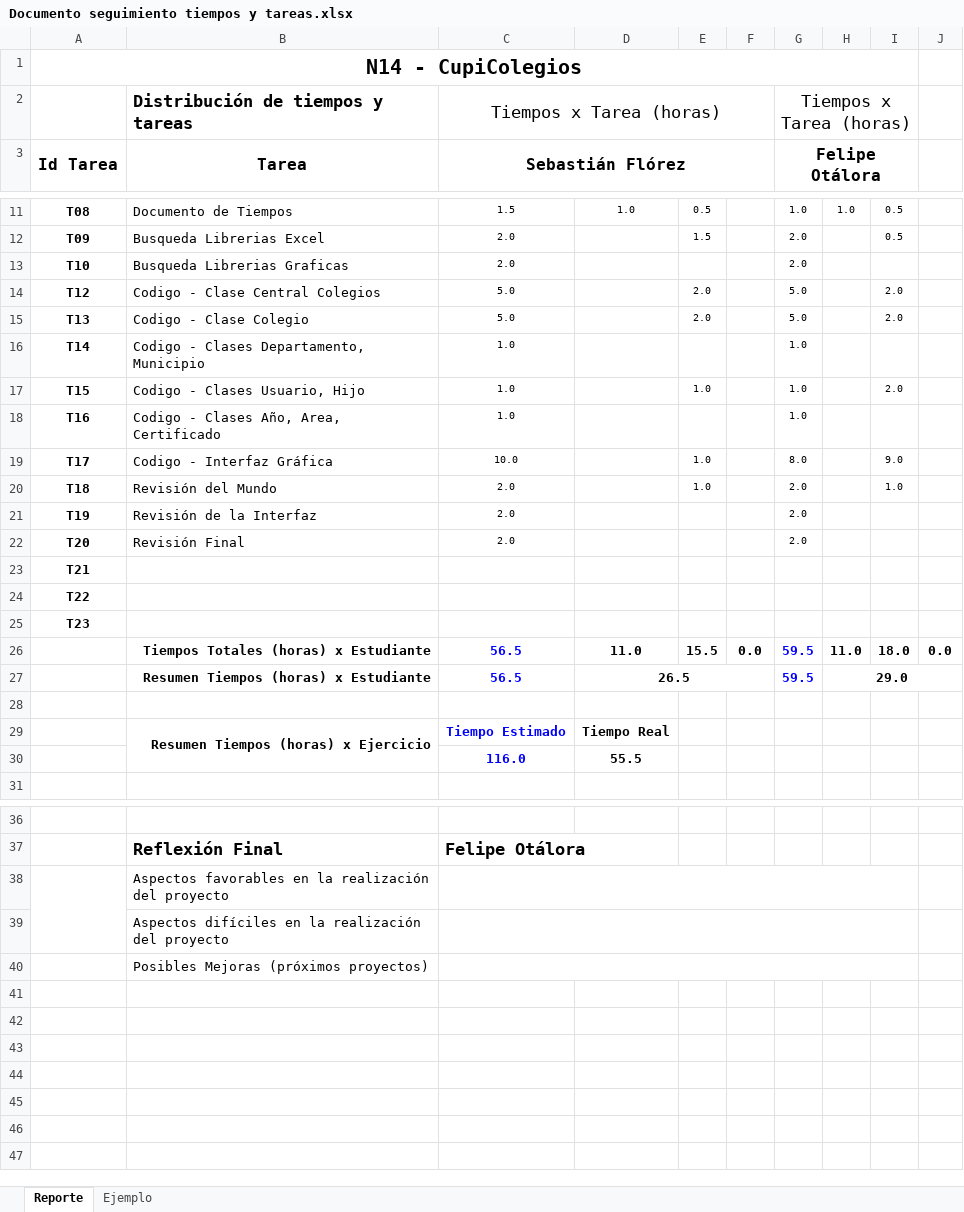
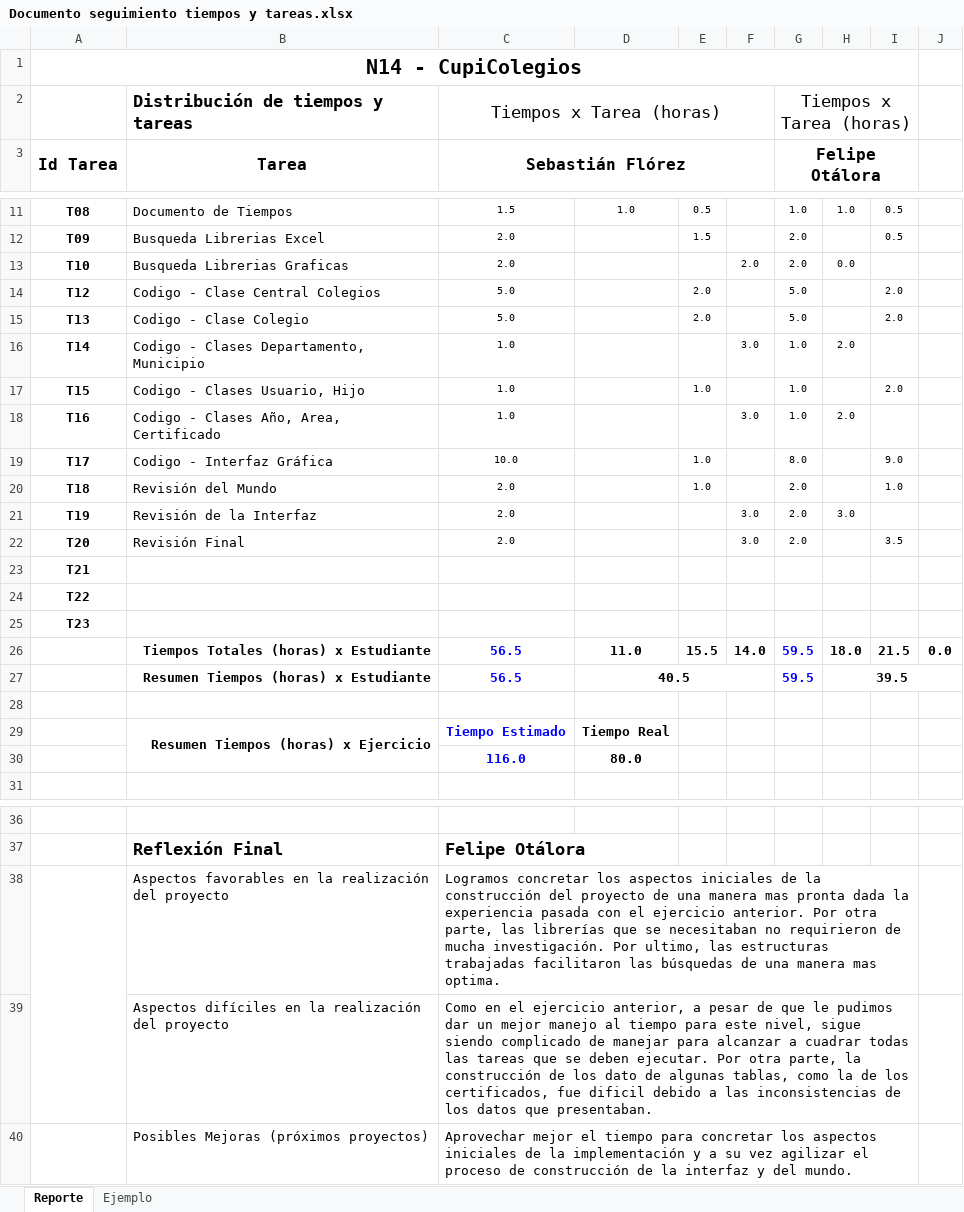
Before and after one commit to sfrsebastian/Estructuras-de-datos, an Excel workbook: CupiColegios/docs/Documento seguimiento tiempos y tareas.xlsx, sheet Reporte, drawn as a sheet; only a part is shown, gaps mark what is left out; values as stored, in another font and other column widths than the file's, no borders; charts and pictures not drawn; the diff names each change by its address in the sheet, - before the commit and + after, or states it on an @@ line.

```diff
--- a/CupiColegios/docs/Documento seguimiento tiempos y tareas.xlsx (sheet Reporte)
+++ b/CupiColegios/docs/Documento seguimiento tiempos y tareas.xlsx (sheet Reporte)
-F13: (empty)
+F13: 2.0
-H13: (empty)
+H13: 0.0
-F16: (empty)
+F16: 3.0
-H16: (empty)
+H16: 2.0
-F18: (empty)
+F18: 3.0
-H18: (empty)
+H18: 2.0
-F21:F22: (empty)
+F21:F22: 3.0
-H21: (empty)
+H21: 3.0
-I22: (empty)
+I22: 3.5
-F26: 0.0
+F26: 14.0
-H26: 11.0
+H26: 18.0
-I26: 18.0
+I26: 21.5
-D27: 26.5
+D27: 40.5
-H27: 29.0
+H27: 39.5
-D30: 55.5
+D30: 80.0
-C38 (Sebastián Flórez): (empty)
+C38 (Sebastián Flórez): Logramos concretar los aspectos iniciales de la construcción del proyecto de una manera mas pronta dada la experiencia pasada con el ejercicio anterior. Por otra parte, las librerías que se necesitaban no requirieron de mucha investigación. Por ultimo, las estructuras trabajadas facilitaron las búsquedas de una manera mas optima.
-C39 (Sebastián Flórez): (empty)
+C39 (Sebastián Flórez): Como en el ejercicio anterior, a pesar de que le pudimos dar un mejor manejo al tiempo para este nivel, sigue siendo complicado de manejar para alcanzar a cuadrar todas las tareas que se deben ejecutar. Por otra parte, la construcción de los dato de algunas tablas, como la de los certificados, fue dificil debido a las inconsistencias de los datos que presentaban.
-C40 (Sebastián Flórez): (empty)
+C40 (Sebastián Flórez): Aprovechar mejor el tiempo para concretar los aspectos iniciales de la implementación y a su vez agilizar el proceso de construcción de la interfaz y del mundo.
```
Also changed, not shown: 6 other files.
